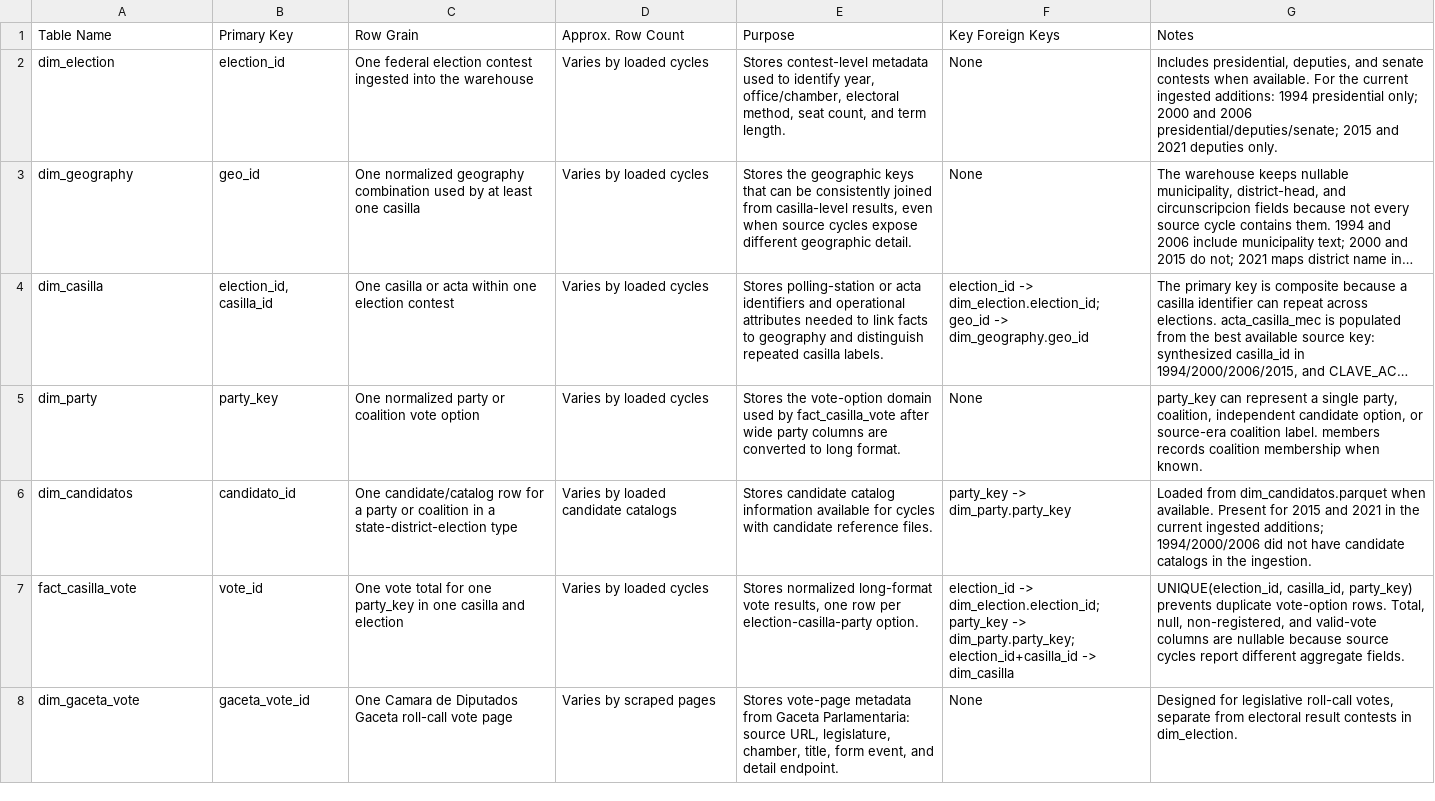
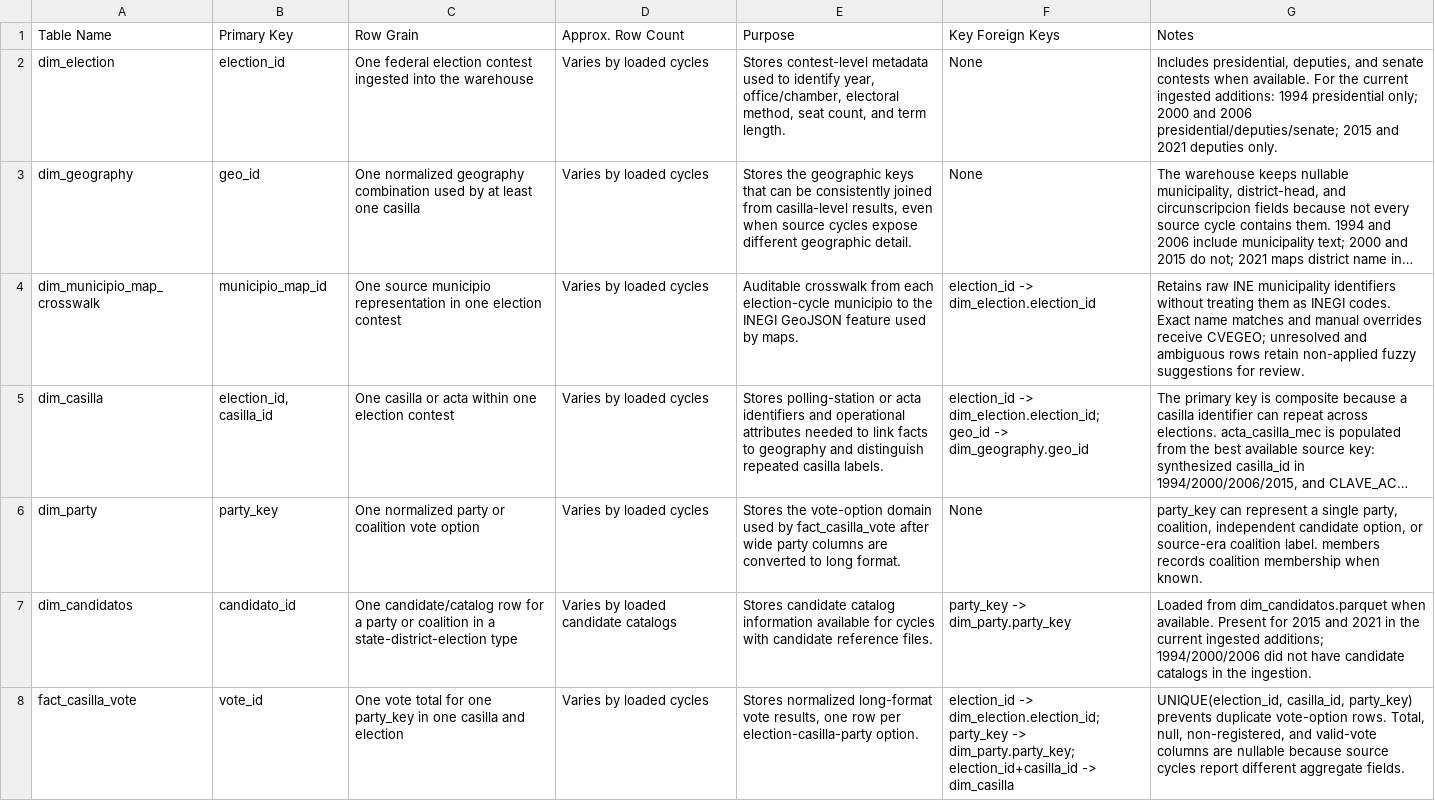
Before and after one commit to efrenzagal/current-affairs-mx-elections-pres-2024, a CSV file: documentation/table_dictionaries/overview.csv, drawn as a sheet; only a part is shown; the shorter side is filled out with more unchanged rows; long unchanged cells end in …; the diff names each change by its address in the sheet, - before the commit and + after, or states it on an @@ line.

Commit message:
Improve municipio mapping and election analysis

```diff
--- a/documentation/table_dictionaries/overview.csv
+++ b/documentation/table_dictionaries/overview.csv
+row 4: dim_municipio_map_crosswalk | municipio_map_id | One source municipio representation in one election contest | Varies by loaded cycles | Auditable crosswalk from each election-cycle municipio to the INEGI GeoJSON feature used by maps. | election_id -> dim_election.election_id | Retains raw INE municipality identifiers without treating them as INEGI codes. Exact name matches and manual overrides receive CVEGEO; unresolved and ambiguous rows retain non-applied fuzzy suggestions for review.
```
Also changed, not shown: 38 other files.
